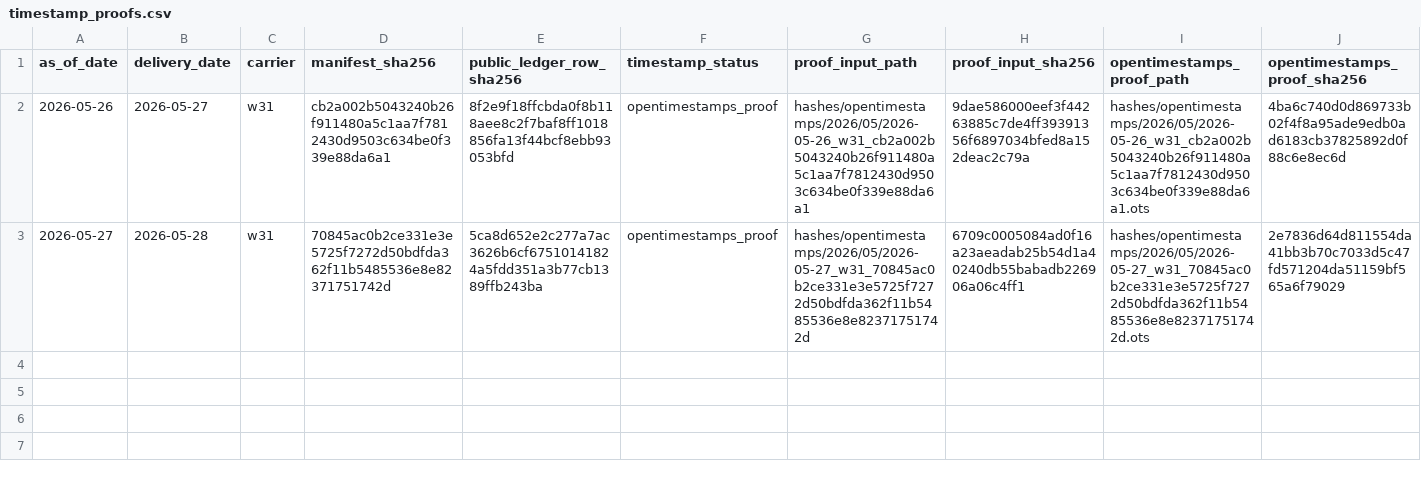
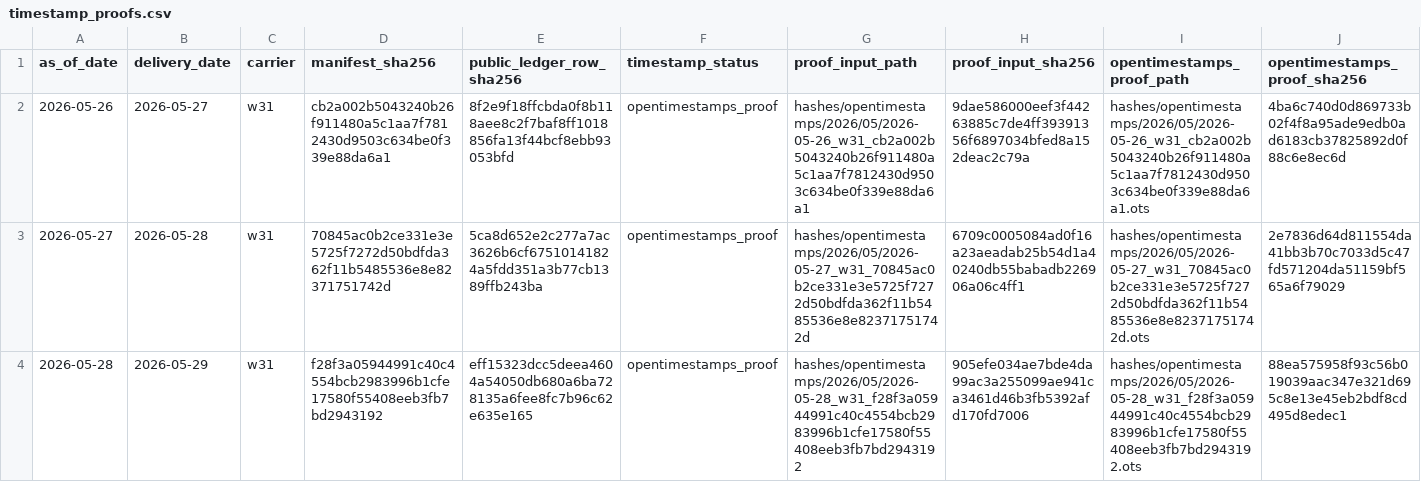
Before and after one commit to jameskim247/ercot-ptp-track-record, a CSV file: hashes/timestamp_proofs.csv, drawn as a sheet; only a part is shown; rows hold the shown columns only; the diff names each change by its address in the sheet, - before the commit and + after, or states it on an @@ line.

```diff
--- a/hashes/timestamp_proofs.csv
+++ b/hashes/timestamp_proofs.csv
+row 4: 2026-05-28 | 2026-05-29 | w31 | f28f3a05944991c40c4554bcb2983996b1cfe17580f55408eeb3fb7bd2943192 | eff15323dcc5deea4604a54050db680a6ba728135a6fee8fc7b96c62e635e165 | opentimestamps_proof | hashes/opentimestamps/2026/05/2026-05-28_w31_f28f3a05944991c40c4554bcb2983996b1cfe17580f55408eeb3fb7bd2943192 | 905efe034ae7bde4da99ac3a255099ae941ca3461d46b3fb5392afd170fd7006 | hashes/opentimestamps/2026/05/2026-05-28_w31_f28f3a05944991c40c4554bcb2983996b1cfe17580f55408eeb3fb7bd2943192.ots | 88ea575958f93c56b019039aac347e321d695c8e13e45eb2bdf8cd495d8edec1
```
Also changed, not shown: hashes/daily_manifest_hashes.csv, 6 other files.
